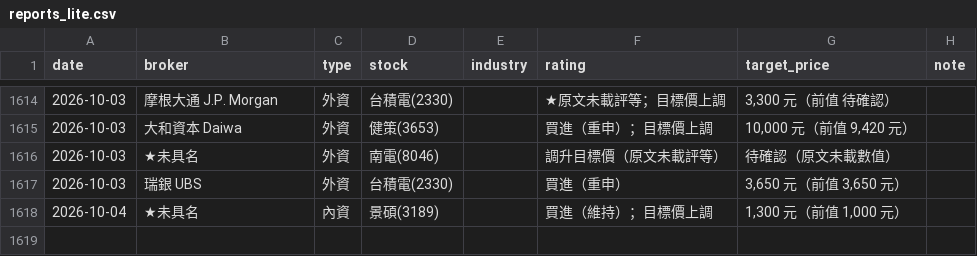
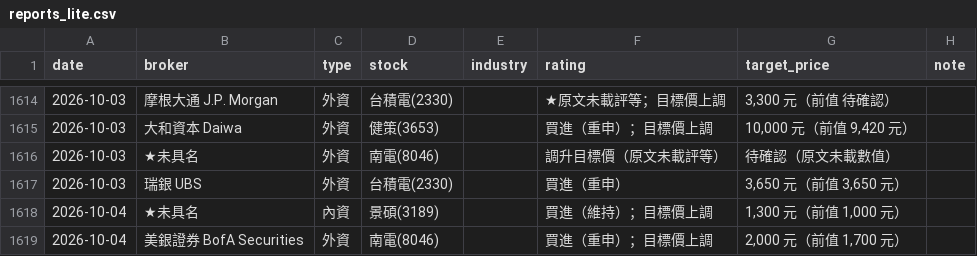
Before and after one commit to wowwow3100-ctrl/daily-report, a CSV file: reports_lite.csv, drawn as a sheet; only a part is shown, gaps mark what is left out; the diff names each change by its address in the sheet, - before the commit and + after, or states it on an @@ line.

```diff
--- a/reports_lite.csv
+++ b/reports_lite.csv
+row 1619: 2026-10-04 | 美銀證券 BofA Securities | 外資 | 南電(8046) |  | 買進（重申）；目標價上調 | 2,000 元（前值 1,700 元）
```
Also changed, not shown: 9 other files.
